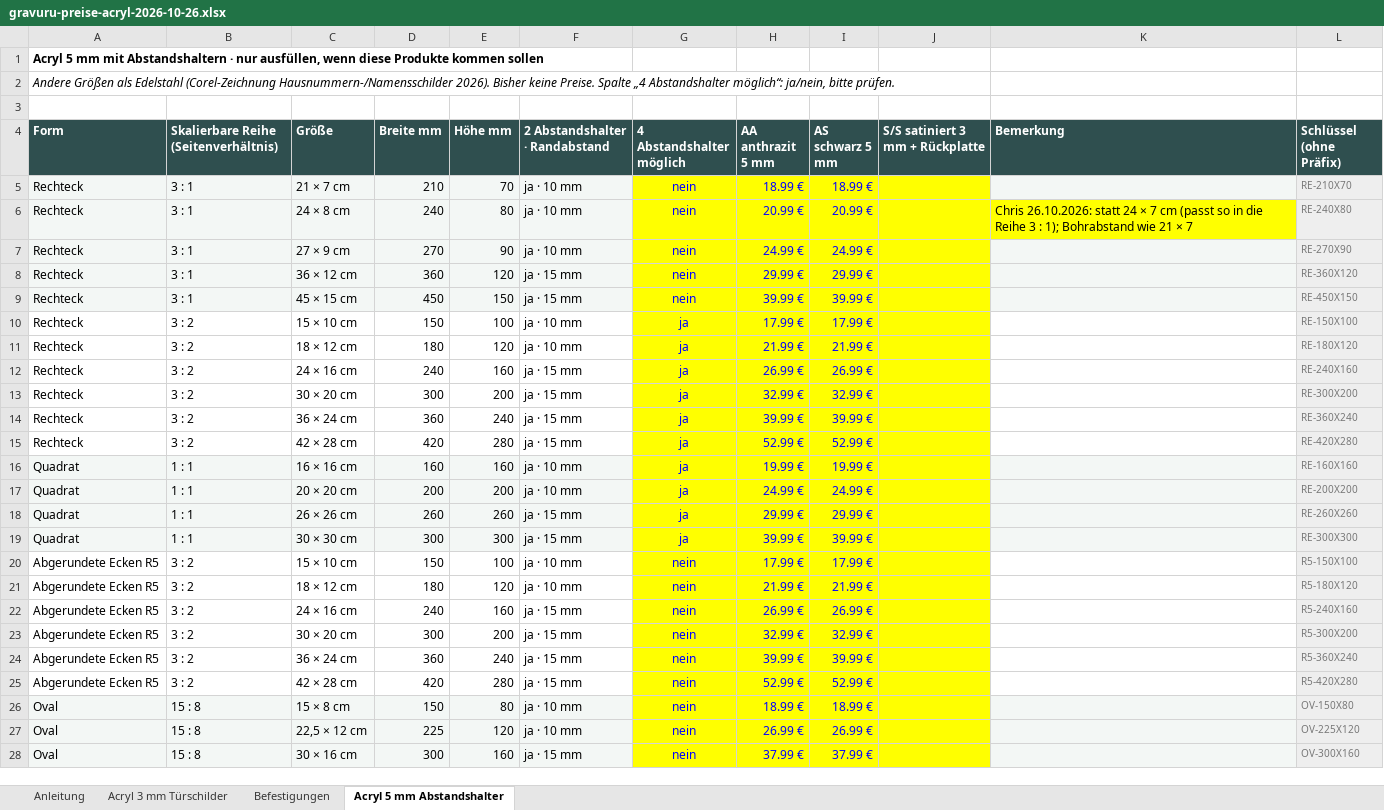
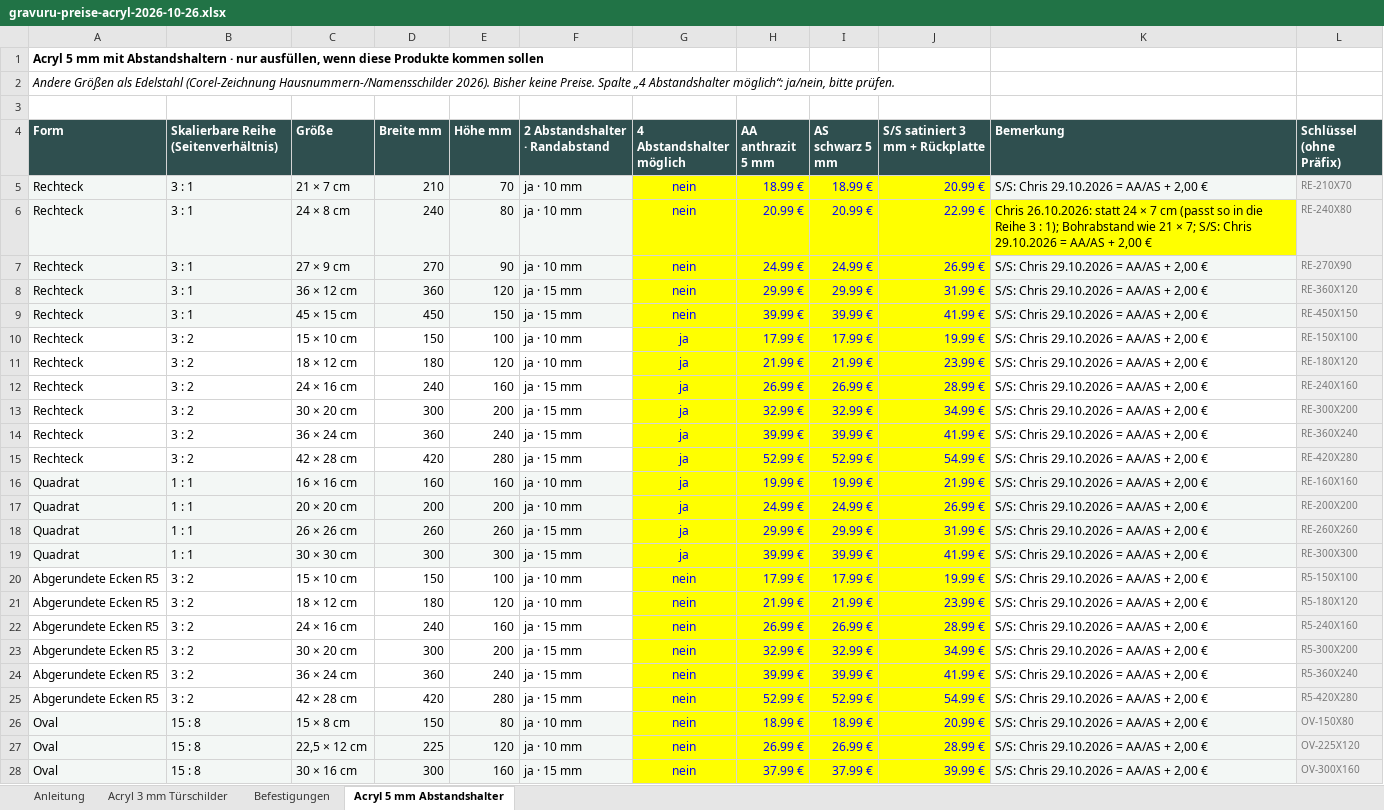
Before and after one commit to Chris83638w/gravuru-2027, an Excel workbook: docs/handoffs/hausnummern-abstandshalter-referenz/gravuru-preise-acryl-2026-10-26.xlsx, sheet Acryl 5 mm Abstandshalter, drawn as a sheet; only a part is shown; values as stored, in another font and other column widths than the file's, no borders; the diff covers the shown part only; the diff names each change by its address in the sheet, - before the commit and + after, or states it on an @@ line.

```diff
--- a/docs/handoffs/hausnummern-abstandshalter-referenz/gravuru-preise-acryl-2026-10-26.xlsx (sheet Acryl 5 mm Abstandshalter)
+++ b/docs/handoffs/hausnummern-abstandshalter-referenz/gravuru-preise-acryl-2026-10-26.xlsx (sheet Acryl 5 mm Abstandshalter)
-J5 (S/S satiniert 3 mm + Rückplatte): (empty)
+J5 (S/S satiniert 3 mm + Rückplatte): 20.99 €
-K5 (Bemerkung): (empty)
+K5 (Bemerkung): S/S: Chris 29.10.2026 = AA/AS + 2,00 €
-J6 (S/S satiniert 3 mm + Rückplatte): (empty)
+J6 (S/S satiniert 3 mm + Rückplatte): 22.99 €
-K6 (Bemerkung): …21 × 7
+K6 (Bemerkung): …21 × 7; S/S: Chris 29.10.2026 = AA/AS + 2,00 €
-J7 (S/S satiniert 3 mm + Rückplatte): (empty)
+J7 (S/S satiniert 3 mm + Rückplatte): 26.99 €
-K7:K28 (Bemerkung): (empty)
+K7:K28 (Bemerkung): S/S: Chris 29.10.2026 = AA/AS + 2,00 €
-J8 (S/S satiniert 3 mm + Rückplatte): (empty)
+J8 (S/S satiniert 3 mm + Rückplatte): 31.99 €
-J9 (S/S satiniert 3 mm + Rückplatte): (empty)
+J9 (S/S satiniert 3 mm + Rückplatte): 41.99 €
-J10 (S/S satiniert 3 mm + Rückplatte): (empty)
+J10 (S/S satiniert 3 mm + Rückplatte): 19.99 €
-J11 (S/S satiniert 3 mm + Rückplatte): (empty)
+J11 (S/S satiniert 3 mm + Rückplatte): 23.99 €
-J12 (S/S satiniert 3 mm + Rückplatte): (empty)
+J12 (S/S satiniert 3 mm + Rückplatte): 28.99 €
-J13 (S/S satiniert 3 mm + Rückplatte): (empty)
+J13 (S/S satiniert 3 mm + Rückplatte): 34.99 €
-J14 (S/S satiniert 3 mm + Rückplatte): (empty)
+J14 (S/S satiniert 3 mm + Rückplatte): 41.99 €
-J15 (S/S satiniert 3 mm + Rückplatte): (empty)
+J15 (S/S satiniert 3 mm + Rückplatte): 54.99 €
-J16 (S/S satiniert 3 mm + Rückplatte): (empty)
+J16 (S/S satiniert 3 mm + Rückplatte): 21.99 €
-J17 (S/S satiniert 3 mm + Rückplatte): (empty)
+J17 (S/S satiniert 3 mm + Rückplatte): 26.99 €
-J18 (S/S satiniert 3 mm + Rückplatte): (empty)
+J18 (S/S satiniert 3 mm + Rückplatte): 31.99 €
-J19 (S/S satiniert 3 mm + Rückplatte): (empty)
+J19 (S/S satiniert 3 mm + Rückplatte): 41.99 €
-J20 (S/S satiniert 3 mm + Rückplatte): (empty)
+J20 (S/S satiniert 3 mm + Rückplatte): 19.99 €
-J21 (S/S satiniert 3 mm + Rückplatte): (empty)
+J21 (S/S satiniert 3 mm + Rückplatte): 23.99 €
-J22 (S/S satiniert 3 mm + Rückplatte): (empty)
+J22 (S/S satiniert 3 mm + Rückplatte): 28.99 €
-J23 (S/S satiniert 3 mm + Rückplatte): (empty)
+J23 (S/S satiniert 3 mm + Rückplatte): 34.99 €
-J24 (S/S satiniert 3 mm + Rückplatte): (empty)
+J24 (S/S satiniert 3 mm + Rückplatte): 41.99 €
-J25 (S/S satiniert 3 mm + Rückplatte): (empty)
+J25 (S/S satiniert 3 mm + Rückplatte): 54.99 €
-J26 (S/S satiniert 3 mm + Rückplatte): (empty)
+J26 (S/S satiniert 3 mm + Rückplatte): 20.99 €
-J27 (S/S satiniert 3 mm + Rückplatte): (empty)
+J27 (S/S satiniert 3 mm + Rückplatte): 28.99 €
-J28 (S/S satiniert 3 mm + Rückplatte): (empty)
+J28 (S/S satiniert 3 mm + Rückplatte): 39.99 €
```
Also changed, not shown: 18 edited cells elsewhere in this sheet, sheet Acryl 3 mm Türschilder, sheet Befestigungen, 1 other file.
